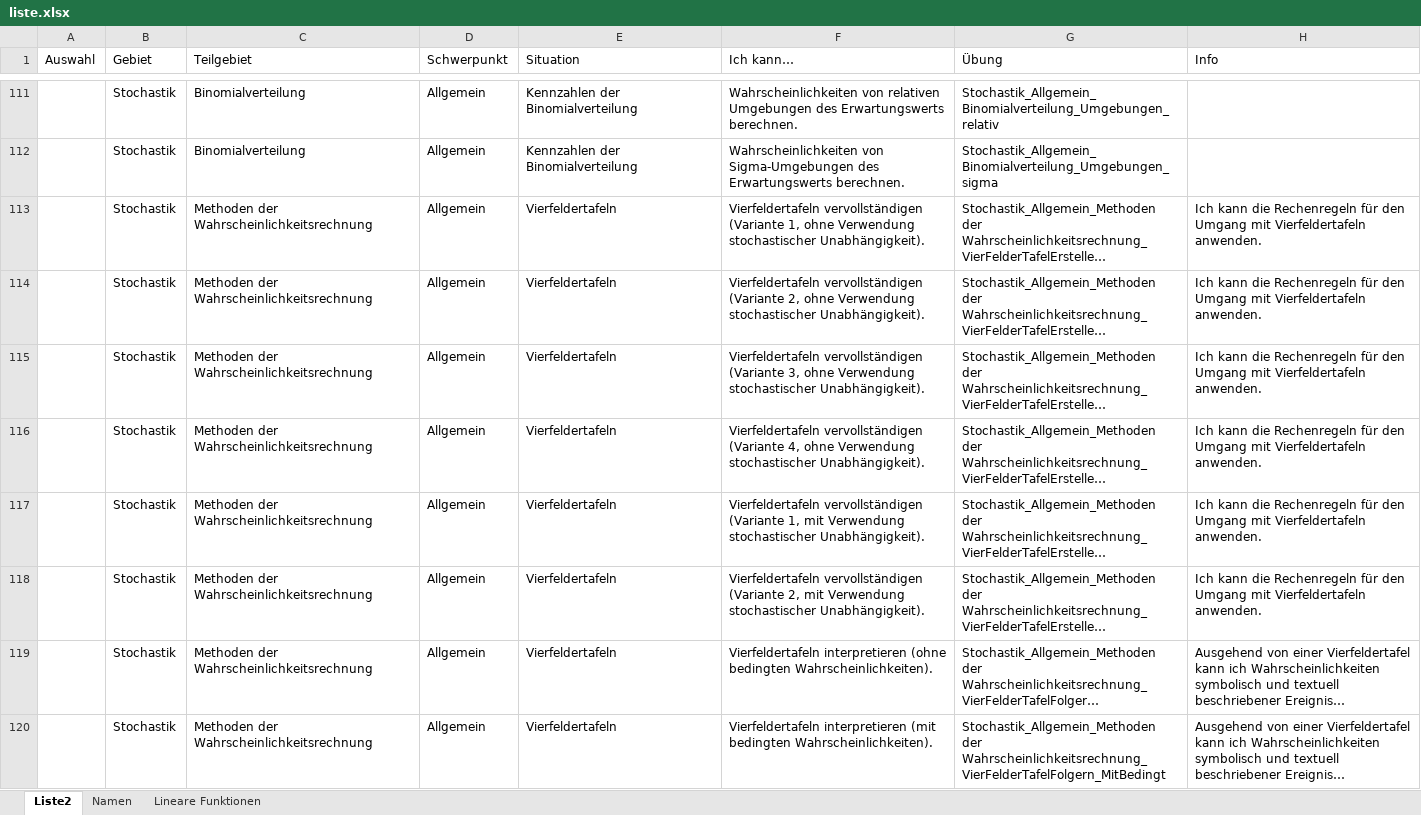
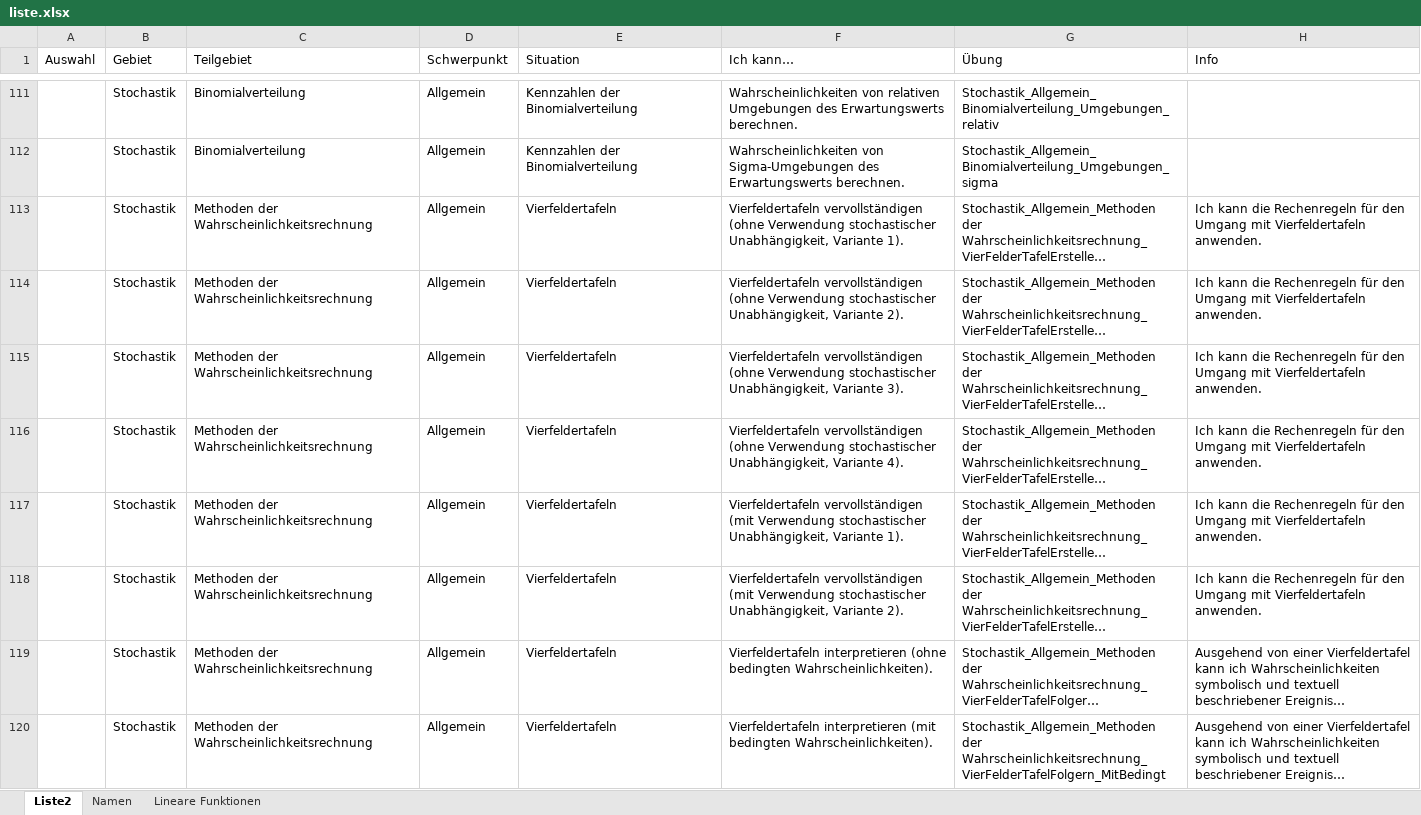
Before and after one commit to MatheDoc/digitalmath, an Excel workbook: liste.xlsx, sheet Liste2, drawn as a sheet; only a part is shown, gaps mark what is left out; long unchanged cells end in …; values as stored, in another font and other column widths than the file's, no borders; table styles not drawn; the diff covers the shown part only; the diff names each change by its address in the sheet, - before the commit and + after, or states it on an @@ line.

```diff
--- a/liste.xlsx (sheet Liste2)
+++ b/liste.xlsx (sheet Liste2)
-F113 (Ich kann…): Vierfeldertafeln vervollständigen (Variante 1, ohne Verwendung stochastischer Unabhängigkeit).
+F113 (Ich kann…): Vierfeldertafeln vervollständigen (ohne Verwendung stochastischer Unabhängigkeit, Variante 1).
-F114 (Ich kann…): Vierfeldertafeln vervollständigen (Variante 2, ohne Verwendung stochastischer Unabhängigkeit).
+F114 (Ich kann…): Vierfeldertafeln vervollständigen (ohne Verwendung stochastischer Unabhängigkeit, Variante 2).
-F115 (Ich kann…): Vierfeldertafeln vervollständigen (Variante 3, ohne Verwendung stochastischer Unabhängigkeit).
+F115 (Ich kann…): Vierfeldertafeln vervollständigen (ohne Verwendung stochastischer Unabhängigkeit, Variante 3).
-F116 (Ich kann…): Vierfeldertafeln vervollständigen (Variante 4, ohne Verwendung stochastischer Unabhängigkeit).
+F116 (Ich kann…): Vierfeldertafeln vervollständigen (ohne Verwendung stochastischer Unabhängigkeit, Variante 4).
-F117 (Ich kann…): Vierfeldertafeln vervollständigen (Variante 1, mit Verwendung stochastischer Unabhängigkeit).
+F117 (Ich kann…): Vierfeldertafeln vervollständigen (mit Verwendung stochastischer Unabhängigkeit, Variante 1).
-F118 (Ich kann…): Vierfeldertafeln vervollständigen (Variante 2, mit Verwendung stochastischer Unabhängigkeit).
+F118 (Ich kann…): Vierfeldertafeln vervollständigen (mit Verwendung stochastischer Unabhängigkeit, Variante 2).
```
Also changed, not shown: 4 added rows and 19 edited cells elsewhere in this sheet, Aufgaben/Erstellung/Analysis_Allgemein_ElementareFunktionen.xlsm, Aufgaben/Erstellung/LineareAlgebra_Wirtschaft_Mehrstufige Produktionsprozesse.xlsm, 5 other files.
